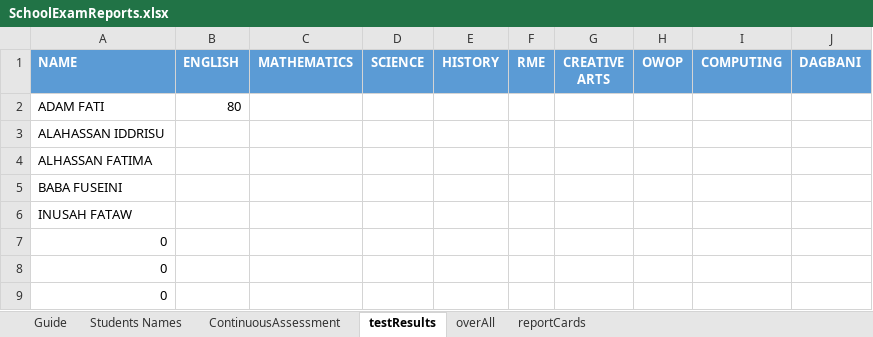
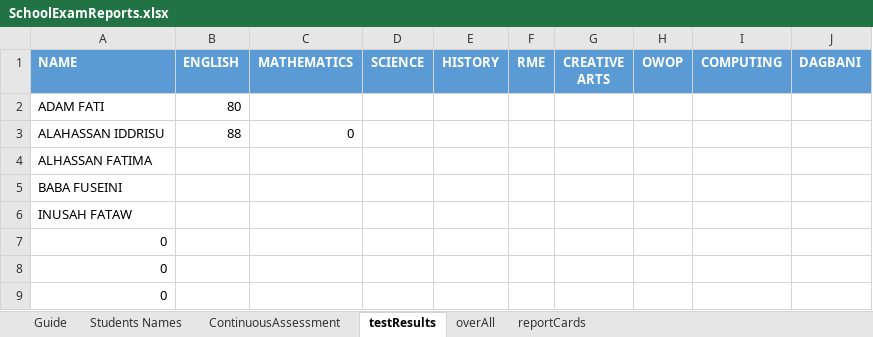
Before and after one commit to Abdullatif4me/SchoolExamReport, an Excel workbook: SchoolExamReports.xlsx, sheet testResults, drawn as a sheet; only a part is shown; values as stored, in another font and other column widths than the file's, no borders; table styles not drawn; the diff names each change by its address in the sheet, - before the commit and + after, or states it on an @@ line.

Commit message:
Add files via upload
School Exam Reports is an automated Excel-based student assessment and report card management system. It consolidates student records, continuous assessment scores, test results, and overall performance into organized report cards. The workbook demonstrates advanced Excel techniques for educational data management, including data organization across multiple worksheets, automated calculations, and report generation for efficient academic record keeping.

```diff
--- a/SchoolExamReports.xlsx (sheet testResults)
+++ b/SchoolExamReports.xlsx (sheet testResults)
-B3 (ENGLISH): (empty)
+B3 (ENGLISH): 88
-C3 (MATHEMATICS): (empty)
+C3 (MATHEMATICS): 0
```
Also changed, not shown: sheet reportCards, sheet overAll, sheet Guide, charts or pictures.
